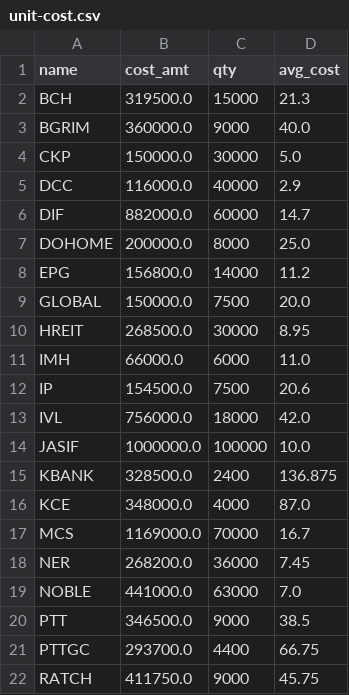
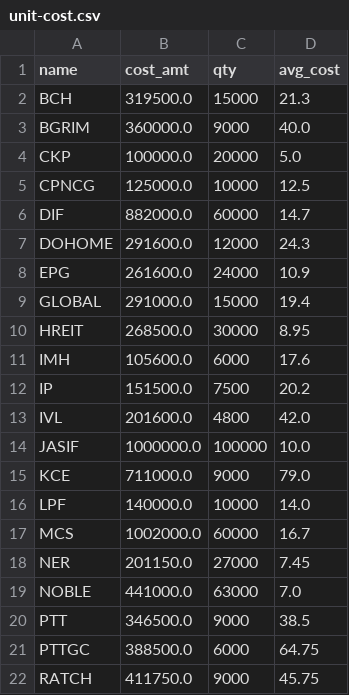
Before and after one commit to santimcs/A8, a CSV file: Data/unit-cost.csv, drawn as a sheet; only a part is shown; the diff covers the shown part only.

```diff
--- a/Data/unit-cost.csv
+++ b/Data/unit-cost.csv
@@ -3,20 +3,20 @@ BCH,319500.0,15000,21.3
 BGRIM,360000.0,9000,40.0
-CKP,150000.0,30000,5.0
-DCC,116000.0,40000,2.9
+CKP,100000.0,20000,5.0
+CPNCG,125000.0,10000,12.5
 DIF,882000.0,60000,14.7
-DOHOME,200000.0,8000,25.0
-EPG,156800.0,14000,11.2
-GLOBAL,150000.0,7500,20.0
+DOHOME,291600.0,12000,24.3
+EPG,261600.0,24000,10.9
+GLOBAL,291000.0,15000,19.4
 HREIT,268500.0,30000,8.95
-IMH,66000.0,6000,11.0
-IP,154500.0,7500,20.6
-IVL,756000.0,18000,42.0
+IMH,105600.0,6000,17.6
+IP,151500.0,7500,20.2
+IVL,201600.0,4800,42.0
 JASIF,1000000.0,100000,10.0
-KBANK,328500.0,2400,136.875
-KCE,348000.0,4000,87.0
-MCS,1169000.0,70000,16.7
-NER,268200.0,36000,7.45
+KCE,711000.0,9000,79.0
+LPF,140000.0,10000,14.0
+MCS,1002000.0,60000,16.7
+NER,201150.0,27000,7.45
 NOBLE,441000.0,63000,7.0
 PTT,346500.0,9000,38.5
-PTTGC,293700.0,4400,66.75
+PTTGC,388500.0,6000,64.75
 RATCH,411750.0,9000,45.75
```
Also changed, not shown: 3 added rows, 1 removed row and 11 edited cells elsewhere in this file, Data/5-day-average.csv, Data/ORDERS-PLACED.csv, 33 other files.
